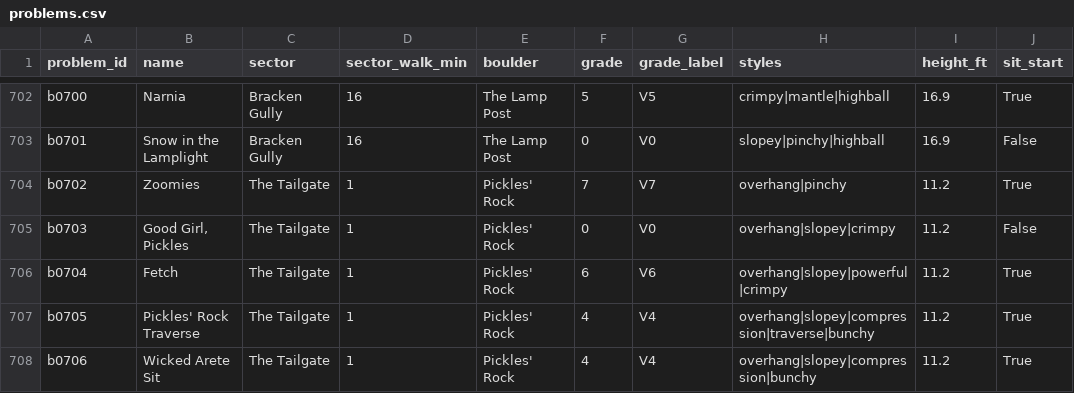
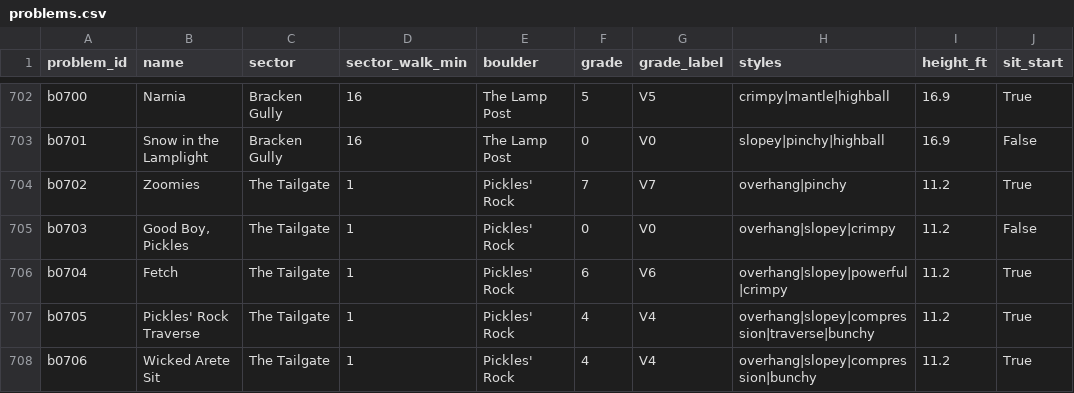
Before and after one commit to madeline-v-brandt/granite-hollow, a CSV file: data/simulated/problems.csv, drawn as a sheet; only a part is shown, gaps mark what is left out; the diff names each change by its address in the sheet, - before the commit and + after, or states it on an @@ line.

```diff
--- a/data/simulated/problems.csv
+++ b/data/simulated/problems.csv
-B705 (name): Good Girl, Pickles
+B705 (name): Good Boy, Pickles
```
Also changed, not shown: 16 other files.
